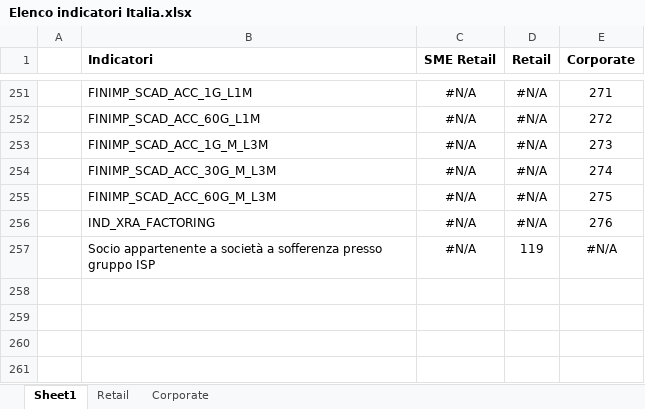
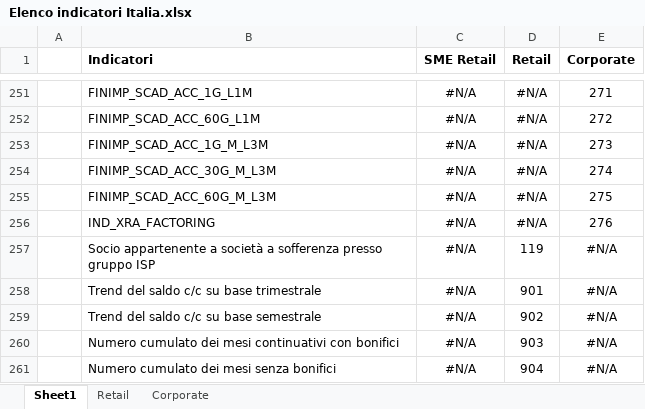
Before and after one commit to cybertop35/intelliJConf, an Excel workbook: earlywarning-pom/Document/SpecificheIndicatori/Elenco indicatori Italia.xlsx, sheet Sheet1, drawn as a sheet; only a part is shown, gaps mark what is left out; values as stored, in another font and other column widths than the file's, no borders; the diff names each change by its address in the sheet, - before the commit and + after, or states it on an @@ line.

```diff
--- a/earlywarning-pom/Document/SpecificheIndicatori/Elenco indicatori Italia.xlsx (sheet Sheet1)
+++ b/earlywarning-pom/Document/SpecificheIndicatori/Elenco indicatori Italia.xlsx (sheet Sheet1)
+row 258:  | Trend del saldo c/c su base trimestrale | #N/A | 901 | #N/A
+row 259:  | Trend del saldo c/c su base semestrale | #N/A | 902 | #N/A
+row 260:  | Numero cumulato dei mesi continuativi con bonifici | #N/A | 903 | #N/A
+row 261:  | Numero cumulato dei mesi senza bonifici | #N/A | 904 | #N/A
```
Also changed, not shown: sheet Retail, earlywarning-pom/Document/SpecificheIndicatori/Elenco BR Italia.xlsx, 2 other files.
